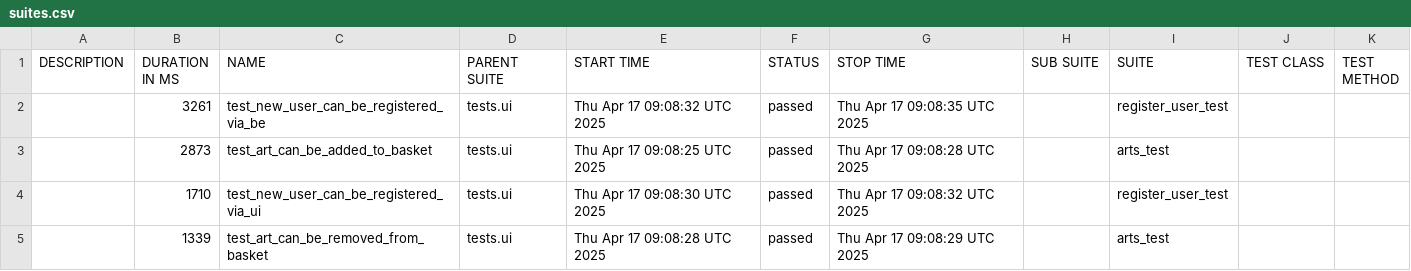
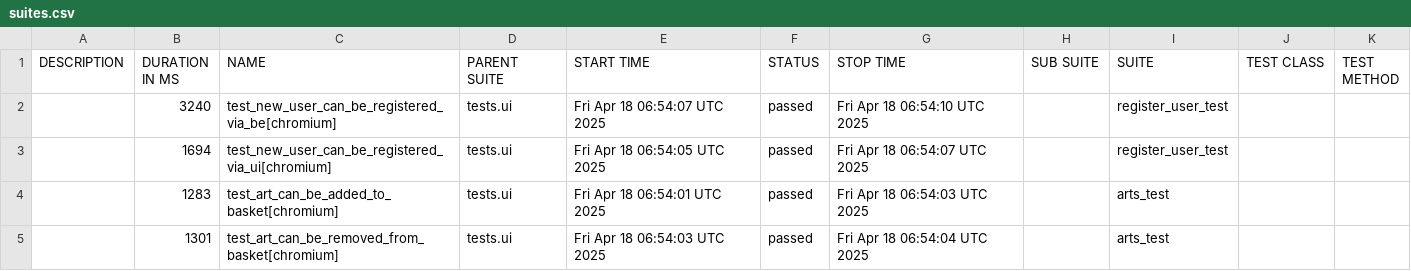
Before and after one commit to PKuravskyi/PetPythonPlaywright, a CSV file: data/suites.csv, drawn as a sheet.

```diff
--- a/data/suites.csv
+++ b/data/suites.csv
@@ -1,5 +1,5 @@
 "DESCRIPTION","DURATION IN MS","NAME","PARENT SUITE","START TIME","STATUS","STOP TIME","SUB SUITE","SUITE","TEST CLASS","TEST METHOD"
-"","3261","test_new_user_can_be_registered_via_be","tests.ui","Thu Apr 17 09:08:32 UTC 2025","passed","Thu Apr 17 09:08:35 UTC 2025","","register_user_test","",""
-"","2873","test_art_can_be_added_to_basket","tests.ui","Thu Apr 17 09:08:25 UTC 2025","passed","Thu Apr 17 09:08:28 UTC 2025","","arts_test","",""
-"","1710","test_new_user_can_be_registered_via_ui","tests.ui","Thu Apr 17 09:08:30 UTC 2025","passed","Thu Apr 17 09:08:32 UTC 2025","","register_user_test","",""
-"","1339","test_art_can_be_removed_from_basket","tests.ui","Thu Apr 17 09:08:28 UTC 2025","passed","Thu Apr 17 09:08:29 UTC 2025","","arts_test","",""
+"","3240","test_new_user_can_be_registered_via_be[chromium]","tests.ui","Fri Apr 18 06:54:07 UTC 2025","passed","Fri Apr 18 06:54:10 UTC 2025","","register_user_test","",""
+"","1694","test_new_user_can_be_registered_via_ui[chromium]","tests.ui","Fri Apr 18 06:54:05 UTC 2025","passed","Fri Apr 18 06:54:07 UTC 2025","","register_user_test","",""
+"","1283","test_art_can_be_added_to_basket[chromium]","tests.ui","Fri Apr 18 06:54:01 UTC 2025","passed","Fri Apr 18 06:54:03 UTC 2025","","arts_test","",""
+"","1301","test_art_can_be_removed_from_basket[chromium]","tests.ui","Fri Apr 18 06:54:03 UTC 2025","passed","Fri Apr 18 06:54:04 UTC 2025","","arts_test","",""
```
Also changed, not shown: 22 other files.
